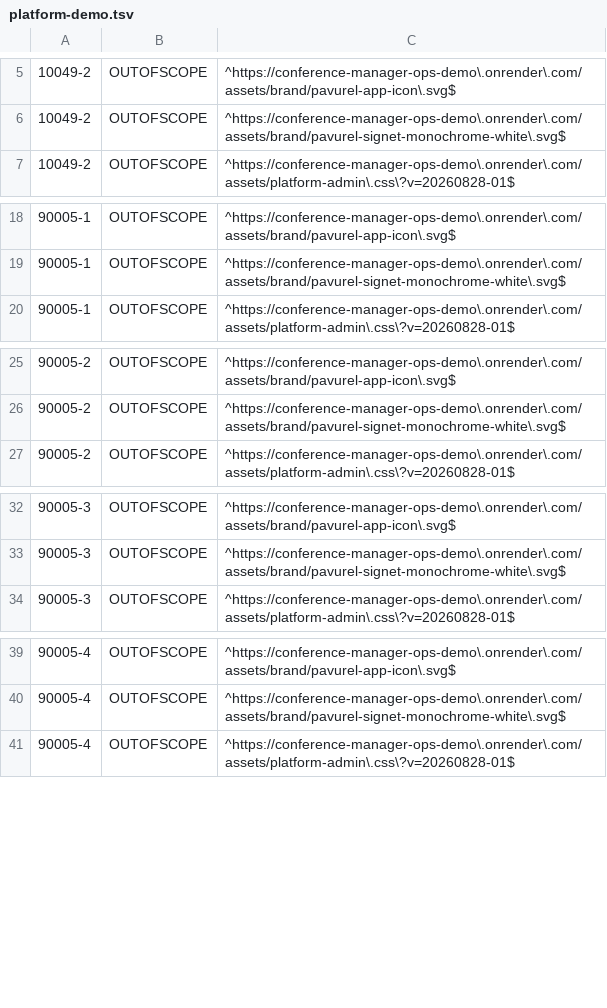
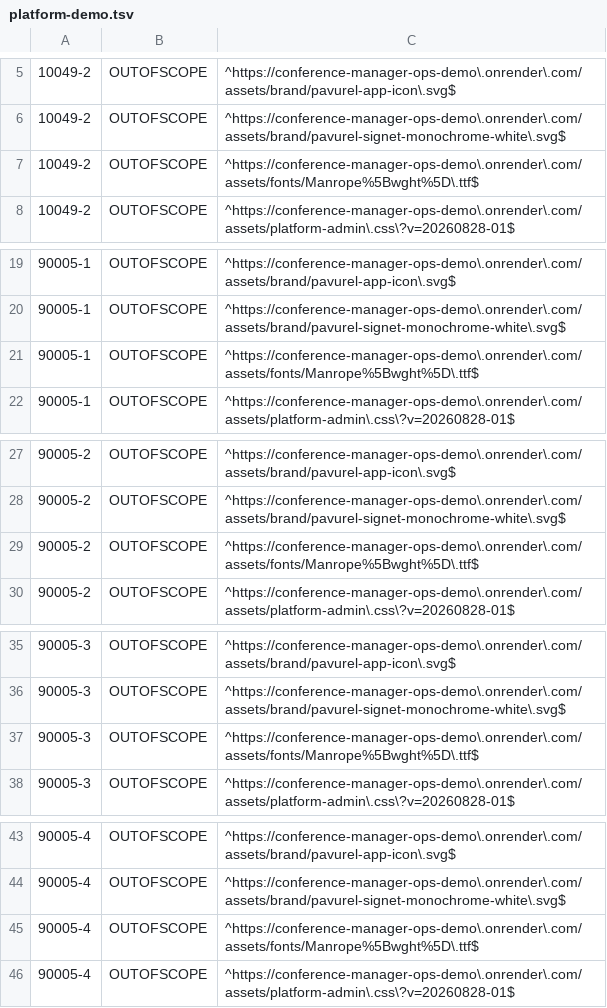
Before and after one commit to floriankreutzer/conference-manager, a TSV file: .zap/platform-demo.tsv, drawn as a sheet; only a part is shown, gaps mark what is left out.

```diff
--- a/.zap/platform-demo.tsv
+++ b/.zap/platform-demo.tsv
@@ -6,2 +6,3 @@
 10049-2	OUTOFSCOPE	^https://conference-manager-ops-demo\.onrender\.com/assets/brand/pavurel-signet-monochrome-white\.svg$
+10049-2	OUTOFSCOPE	^https://conference-manager-ops-demo\.onrender\.com/assets/fonts/Manrope%5Bwght%5D\.ttf$
 10049-2	OUTOFSCOPE	^https://conference-manager-ops-demo\.onrender\.com/assets/platform-admin\.css\?v=20260828-01$
@@ -19,2 +20,3 @@
 90005-1	OUTOFSCOPE	^https://conference-manager-ops-demo\.onrender\.com/assets/brand/pavurel-signet-monochrome-white\.svg$
+90005-1	OUTOFSCOPE	^https://conference-manager-ops-demo\.onrender\.com/assets/fonts/Manrope%5Bwght%5D\.ttf$
 90005-1	OUTOFSCOPE	^https://conference-manager-ops-demo\.onrender\.com/assets/platform-admin\.css\?v=20260828-01$
@@ -26,2 +28,3 @@
 90005-2	OUTOFSCOPE	^https://conference-manager-ops-demo\.onrender\.com/assets/brand/pavurel-signet-monochrome-white\.svg$
+90005-2	OUTOFSCOPE	^https://conference-manager-ops-demo\.onrender\.com/assets/fonts/Manrope%5Bwght%5D\.ttf$
 90005-2	OUTOFSCOPE	^https://conference-manager-ops-demo\.onrender\.com/assets/platform-admin\.css\?v=20260828-01$
@@ -33,2 +36,3 @@
 90005-3	OUTOFSCOPE	^https://conference-manager-ops-demo\.onrender\.com/assets/brand/pavurel-signet-monochrome-white\.svg$
+90005-3	OUTOFSCOPE	^https://conference-manager-ops-demo\.onrender\.com/assets/fonts/Manrope%5Bwght%5D\.ttf$
 90005-3	OUTOFSCOPE	^https://conference-manager-ops-demo\.onrender\.com/assets/platform-admin\.css\?v=20260828-01$
@@ -40,2 +44,3 @@
 90005-4	OUTOFSCOPE	^https://conference-manager-ops-demo\.onrender\.com/assets/brand/pavurel-signet-monochrome-white\.svg$
+90005-4	OUTOFSCOPE	^https://conference-manager-ops-demo\.onrender\.com/assets/fonts/Manrope%5Bwght%5D\.ttf$
 90005-4	OUTOFSCOPE	^https://conference-manager-ops-demo\.onrender\.com/assets/platform-admin\.css\?v=20260828-01$
```
Also changed, not shown: .zap/platform-demo-summary.tsv, .zap/static-launchpad-summary.tsv, 1 other file.
